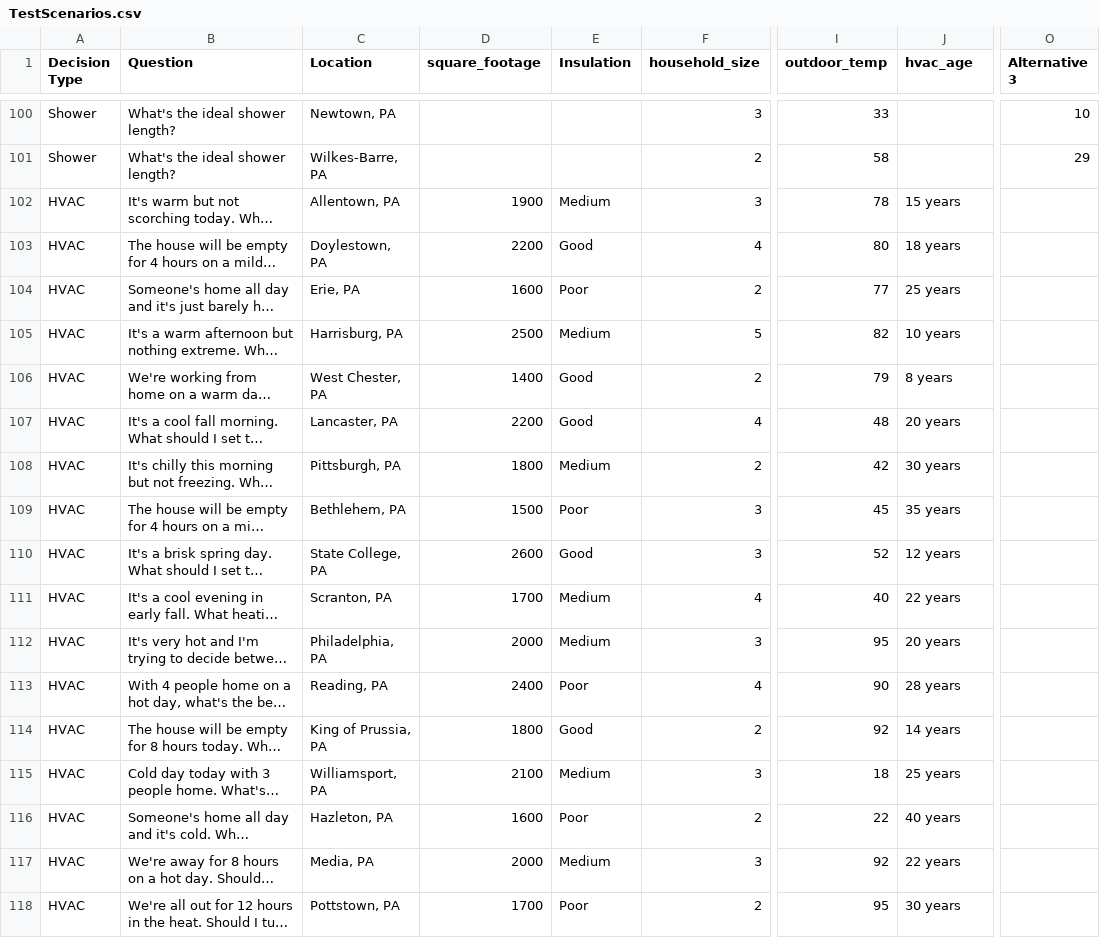
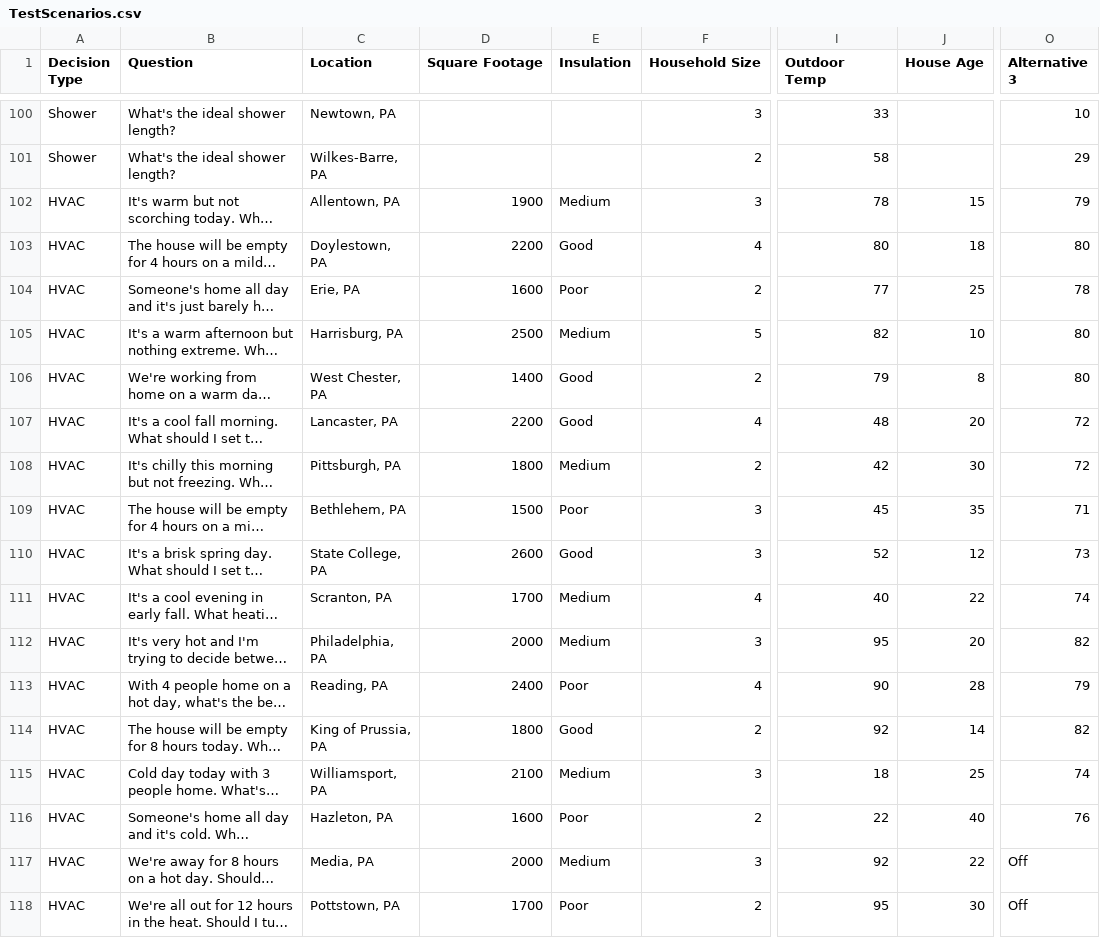
Before and after one commit to AN00927/LLM-MCDA-Paper, a CSV file: Scenario Files/TestScenarios.csv, drawn as a sheet; only a part is shown, gaps mark what is left out; long unchanged cells end in …; the diff covers the shown part only; the diff names each change by its address in the sheet, - before the commit and + after, or states it on an @@ line.

Commit message:
fixed utf 8 reading, added missing alternatives to HVAC scenarios rows 101-131, and added failure counting outside of the gate.

```diff
--- a/Scenario Files/TestScenarios.csv
+++ b/Scenario Files/TestScenarios.csv
-D1: square_footage
+D1: Square Footage
-F1: household_size
+F1: Household Size
-I1: outdoor_temp
+I1: Outdoor Temp
-J1: hvac_age
+J1: House Age
-J102 (House Age): 15 years
+J102 (House Age): 15
-O102 (Alternative 3): (empty)
+O102 (Alternative 3): 79
-J103 (House Age): 18 years
+J103 (House Age): 18
-O103 (Alternative 3): (empty)
+O103 (Alternative 3): 80
-J104 (House Age): 25 years
+J104 (House Age): 25
-O104 (Alternative 3): (empty)
+O104 (Alternative 3): 78
-J105 (House Age): 10 years
+J105 (House Age): 10
-O105:O106 (Alternative 3): (empty)
+O105:O106 (Alternative 3): 80
-J106 (House Age): 8 years
+J106 (House Age): 8
-J107 (House Age): 20 years
+J107 (House Age): 20
-O107:O108 (Alternative 3): (empty)
+O107:O108 (Alternative 3): 72
-J108 (House Age): 30 years
+J108 (House Age): 30
-J109 (House Age): 35 years
+J109 (House Age): 35
-O109 (Alternative 3): (empty)
+O109 (Alternative 3): 71
-J110 (House Age): 12 years
+J110 (House Age): 12
-O110 (Alternative 3): (empty)
+O110 (Alternative 3): 73
-J111 (House Age): 22 years
+J111 (House Age): 22
-O111 (Alternative 3): (empty)
+O111 (Alternative 3): 74
-J112 (House Age): 20 years
+J112 (House Age): 20
-O112 (Alternative 3): (empty)
+O112 (Alternative 3): 82
-J113 (House Age): 28 years
+J113 (House Age): 28
-O113 (Alternative 3): (empty)
+O113 (Alternative 3): 79
-J114 (House Age): 14 years
+J114 (House Age): 14
-O114 (Alternative 3): (empty)
+O114 (Alternative 3): 82
-J115 (House Age): 25 years
+J115 (House Age): 25
-O115 (Alternative 3): (empty)
+O115 (Alternative 3): 74
-J116 (House Age): 40 years
+J116 (House Age): 40
-O116 (Alternative 3): (empty)
+O116 (Alternative 3): 76
-J117 (House Age): 22 years
+J117 (House Age): 22
-O117:O118 (Alternative 3): (empty)
+O117:O118 (Alternative 3): Off
-J118 (House Age): 30 years
+J118 (House Age): 30
```
Also changed, not shown: 85 edited cells elsewhere in this file, 3 other files.
